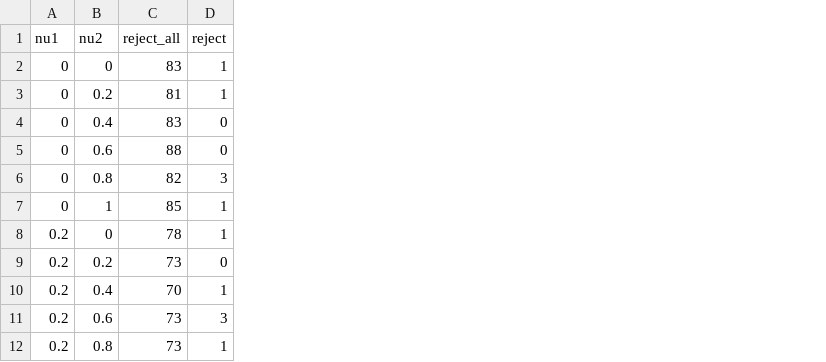
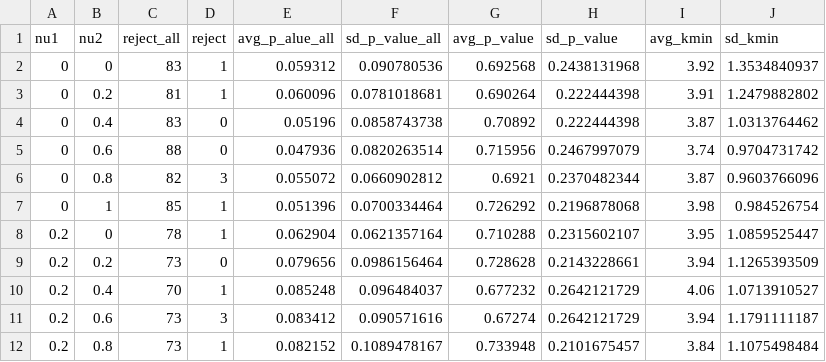
Before and after one commit to albertocottica/communities-network-design, a CSV file: Datasets/FittingData/nu1_vs_nu2.csv, drawn as a sheet; only a part is shown; the diff names each change by its address in the sheet, - before the commit and + after, or states it on an @@ line.

Commit message:
Added some data files and some stata pics

```diff
--- a/Datasets/FittingData/nu1_vs_nu2.csv
+++ b/Datasets/FittingData/nu1_vs_nu2.csv
+column E (avg_p_alue_all), rows 2-12: 0.059312 | 0.060096 | 0.05196 | 0.047936 | 0.055072 | 0.051396 | 0.062904 | 0.079656 | 0.085248 | 0.083412 | 0.082152
+column F (sd_p_value_all), rows 2-12: 0.090780536 | 0.0781018681 | 0.0858743738 | 0.0820263514 | 0.0660902812 | 0.0700334464 | 0.0621357164 | 0.0986156464 | 0.096484037 | 0.090571616 | 0.1089478167
+column G (avg_p_value), rows 2-12: 0.692568 | 0.690264 | 0.70892 | 0.715956 | 0.6921 | 0.726292 | 0.710288 | 0.728628 | 0.677232 | 0.67274 | 0.733948
+column H (sd_p_value), rows 2-12: 0.2438131968 | 0.222444398 | 0.222444398 | 0.2467997079 | 0.2370482344 | 0.2196878068 | 0.2315602107 | 0.2143228661 | 0.2642121729 | 0.2642121729 | 0.2101675457
+column I (avg_kmin), rows 2-12: 3.92 | 3.91 | 3.87 | 3.74 | 3.87 | 3.98 | 3.95 | 3.94 | 4.06 | 3.94 | 3.84
+column J (sd_kmin), rows 2-12: 1.3534840937 | 1.2479882802 | 1.0313764462 | 0.9704731742 | 0.9603766096 | 0.984526754 | 1.0859525447 | 1.1265393509 | 1.0713910527 | 1.1791111187 | 1.1075498484
```
Also changed, not shown: 13 other files.
